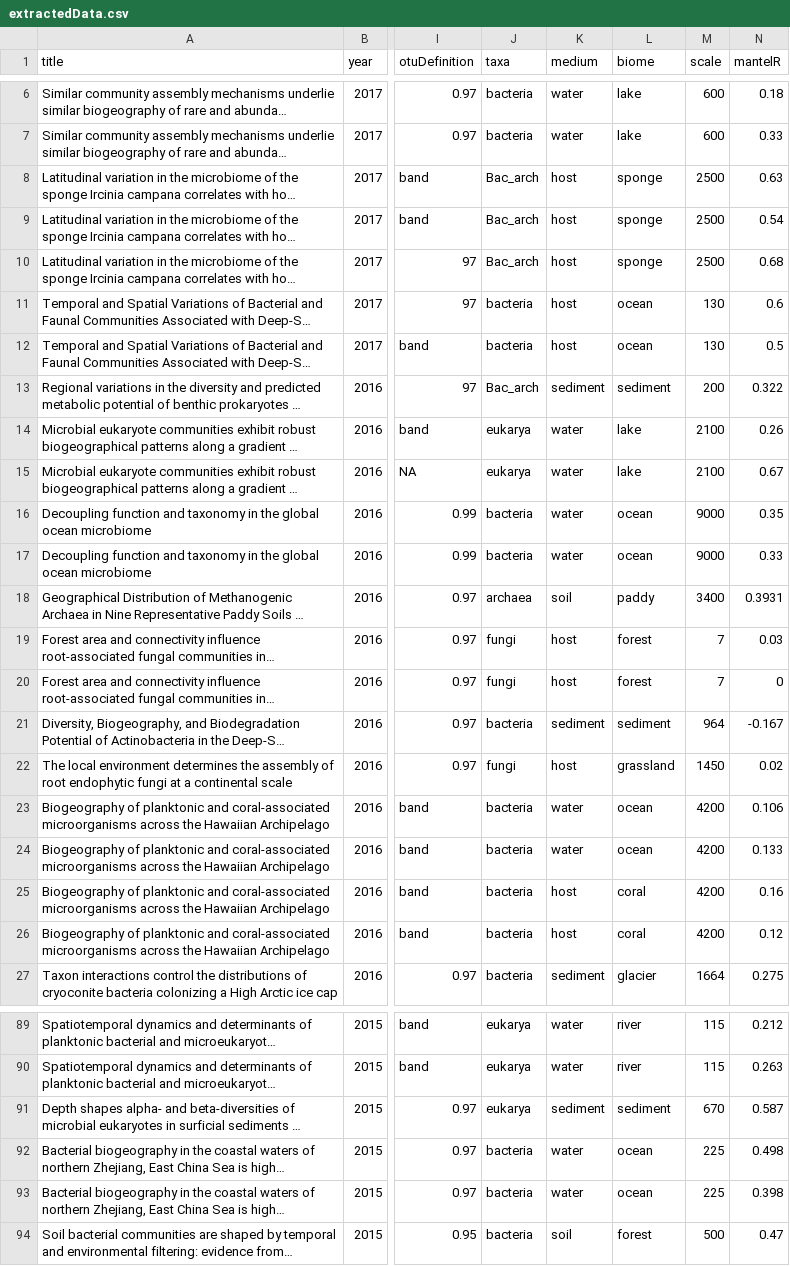
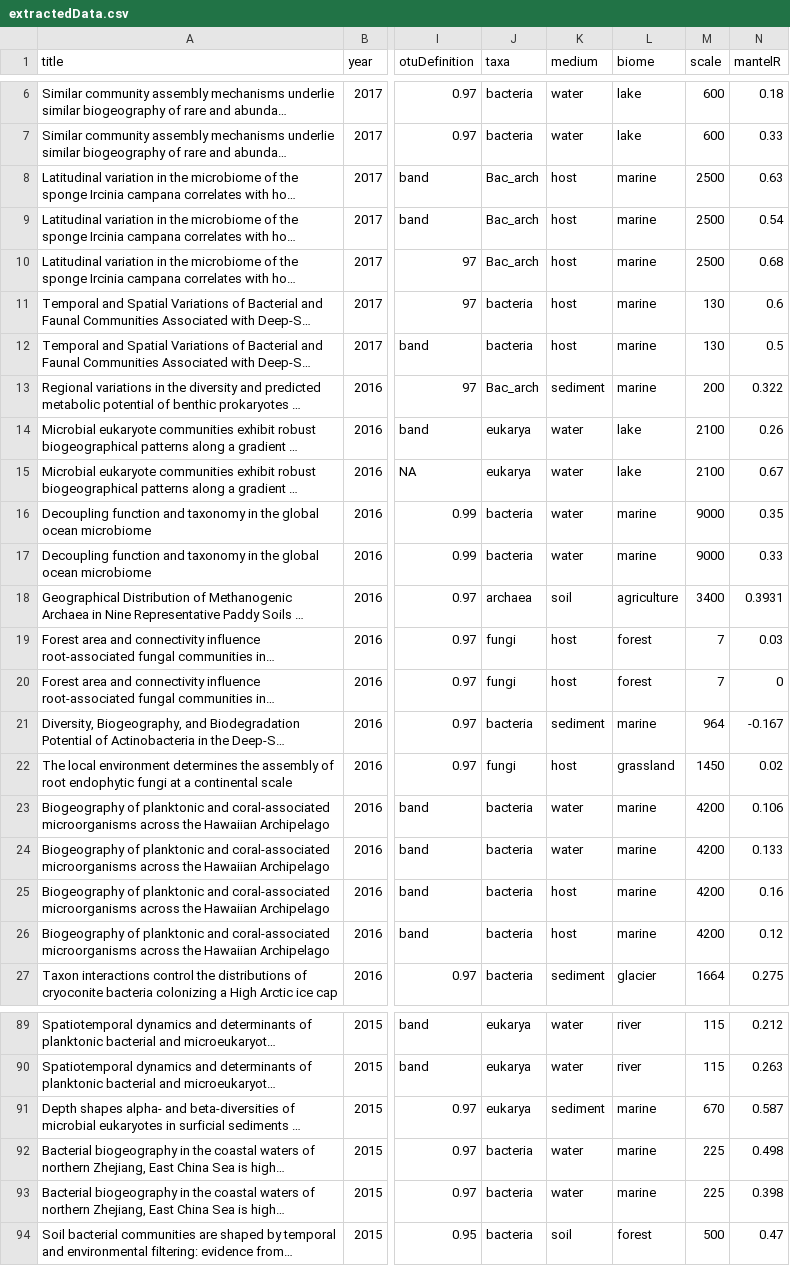
Before and after one commit to Dave-Clark/distanceDecayMeta, a CSV file: data/extractedData.csv, drawn as a sheet; only a part is shown, gaps mark what is left out; long unchanged cells end in …; the diff covers the shown part only; the diff names each change by its address in the sheet, - before the commit and + after, or states it on an @@ line.

```diff
--- a/data/extractedData.csv
+++ b/data/extractedData.csv
-L8:L10 (biome): sponge
+L8:L10 (biome): marine
-L11:L12 (biome): ocean
+L11:L12 (biome): marine
-L13 (biome): sediment
+L13 (biome): marine
-L16:L17 (biome): ocean
+L16:L17 (biome): marine
-L18 (biome): paddy
+L18 (biome): agriculture
-L21 (biome): sediment
+L21 (biome): marine
-L23:L24 (biome): ocean
+L23:L24 (biome): marine
-L25:L26 (biome): coral
+L25:L26 (biome): marine
-L91 (biome): sediment
+L91 (biome): marine
-L92:L93 (biome): ocean
+L92:L93 (biome): marine
```
Also changed, not shown: 140 edited cells elsewhere in this file, 9 other files.
